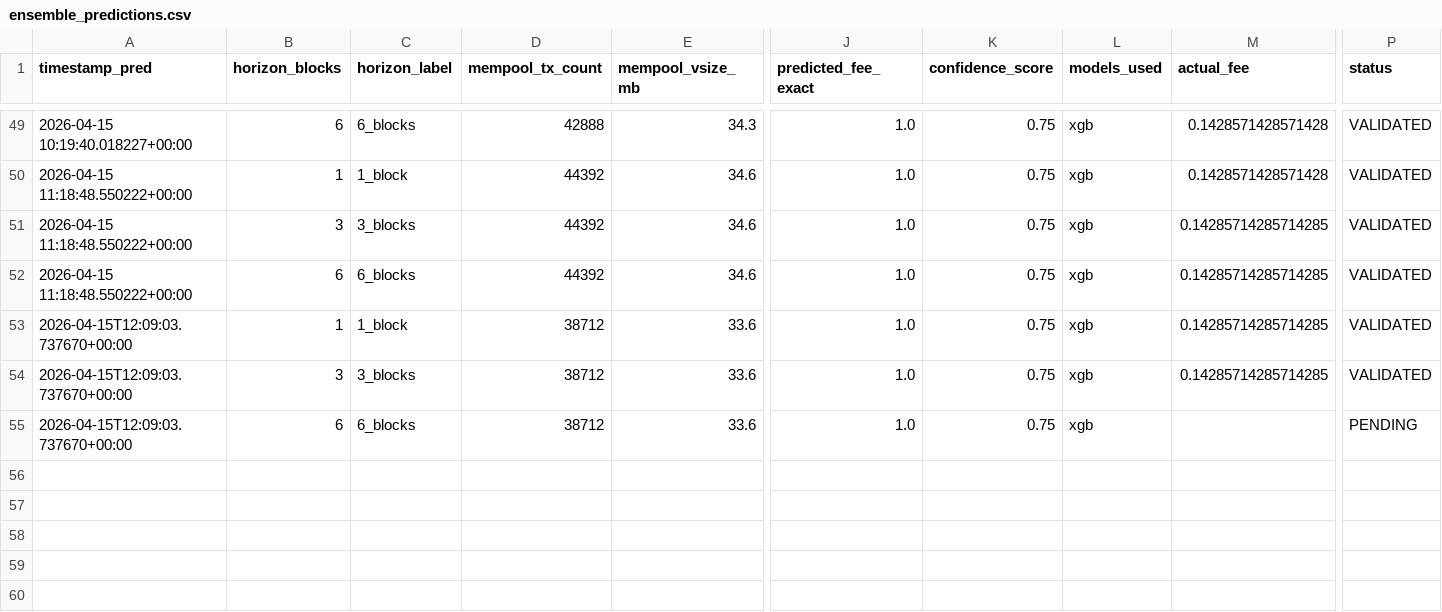
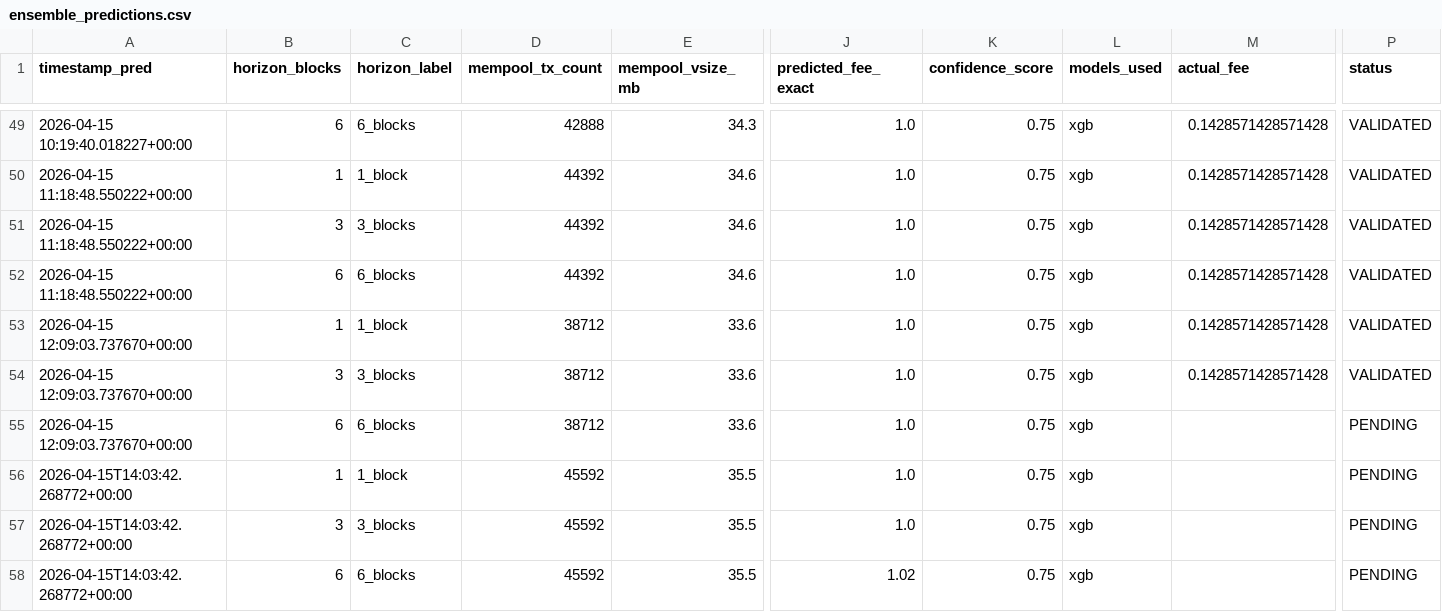
Before and after one commit to CUBOPLUS-BTC/bitcoin-mempool-fee-predictor, a CSV file: predictions/ensemble_predictions.csv, drawn as a sheet; only a part is shown, gaps mark what is left out; rows hold the shown columns only; the diff names each change by its address in the sheet, - before the commit and + after, or states it on an @@ line.

```diff
--- a/predictions/ensemble_predictions.csv
+++ b/predictions/ensemble_predictions.csv
-M51:M54 (actual_fee): 0.14285714285714285
+M51:M54 (actual_fee): 0.1428571428571428
-A53:A55 (timestamp_pred): 2026-04-15T12:09:03.737670+00:00
+A53:A55 (timestamp_pred): 2026-04-15 12:09:03.737670+00:00
+row 56: 2026-04-15T14:03:42.268772+00:00 | 1 | 1_block | 45592 | 35.5 | 1.0 | 0.75 | xgb |  | PENDING
+row 57: 2026-04-15T14:03:42.268772+00:00 | 3 | 3_blocks | 45592 | 35.5 | 1.0 | 0.75 | xgb |  | PENDING
+row 58: 2026-04-15T14:03:42.268772+00:00 | 6 | 6_blocks | 45592 | 35.5 | 1.02 | 0.75 | xgb |  | PENDING
```
